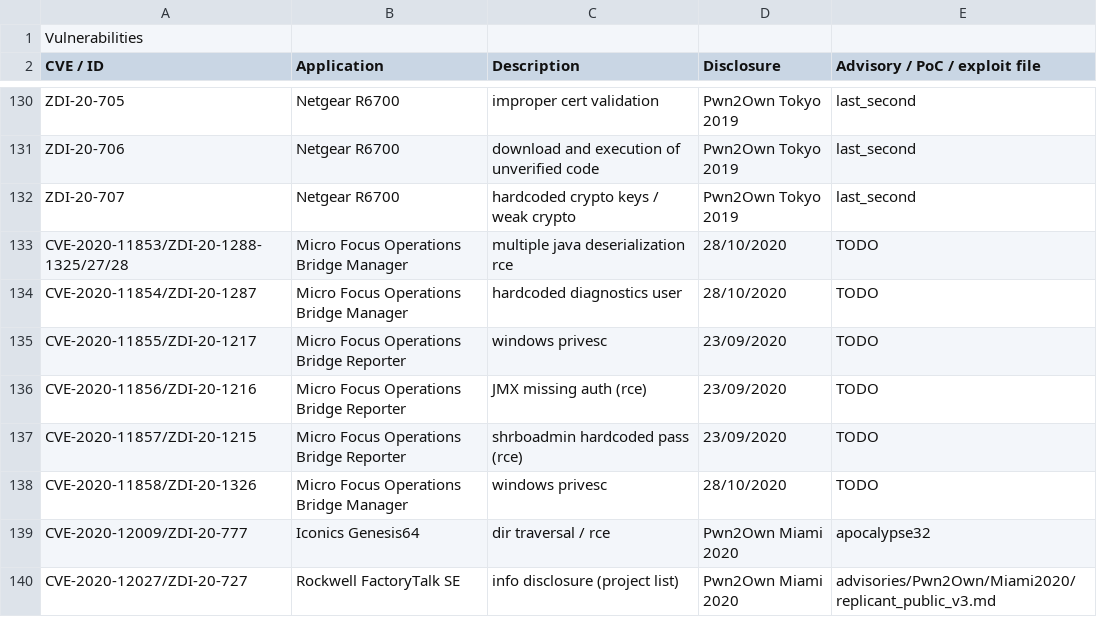
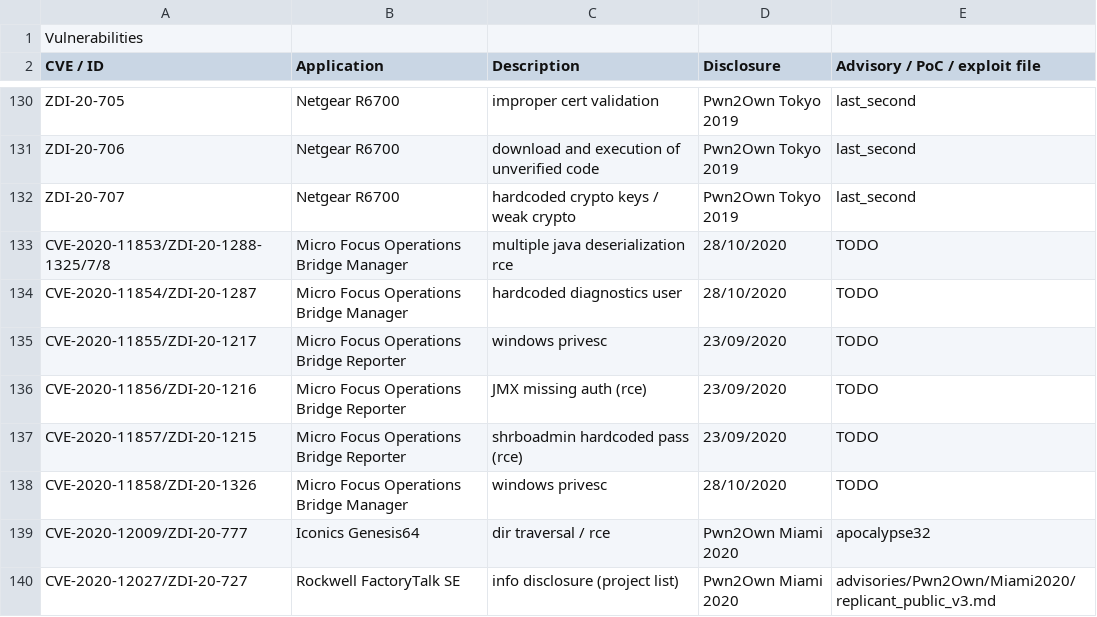
Before and after one commit to pedrib/PoC, a CSV file: pedigree.csv, drawn as a sheet; only a part is shown, gaps mark what is left out.

Commit message:
Update pedigree.csv

```diff
--- a/pedigree.csv
+++ b/pedigree.csv
@@ -132,3 +132,3 @@ ZDI-20-706,Netgear R6700,download and execution of unverified code,Pwn2Own Tokyo
 ZDI-20-707,Netgear R6700,hardcoded crypto keys / weak crypto,Pwn2Own Tokyo 2019,last_second
-CVE-2020-11853/ZDI-20-1288-1325/27/28,Micro Focus Operations Bridge Manager,multiple java deserialization rce,28/10/2020,TODO
+CVE-2020-11853/ZDI-20-1288-1325/7/8,Micro Focus Operations Bridge Manager,multiple java deserialization rce,28/10/2020,TODO
 CVE-2020-11854/ZDI-20-1287,Micro Focus Operations Bridge Manager,hardcoded diagnostics user,28/10/2020,TODO
```
